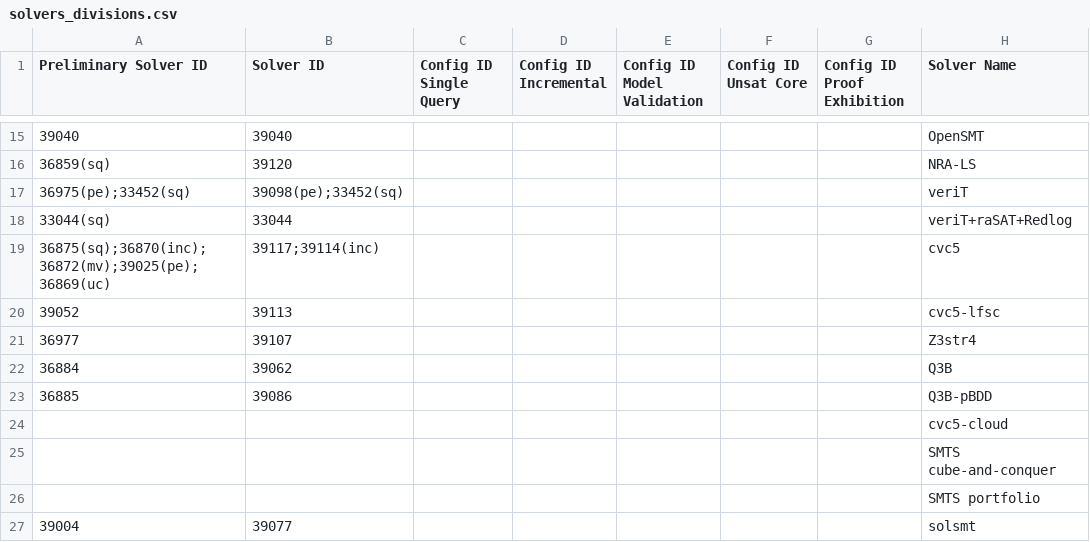
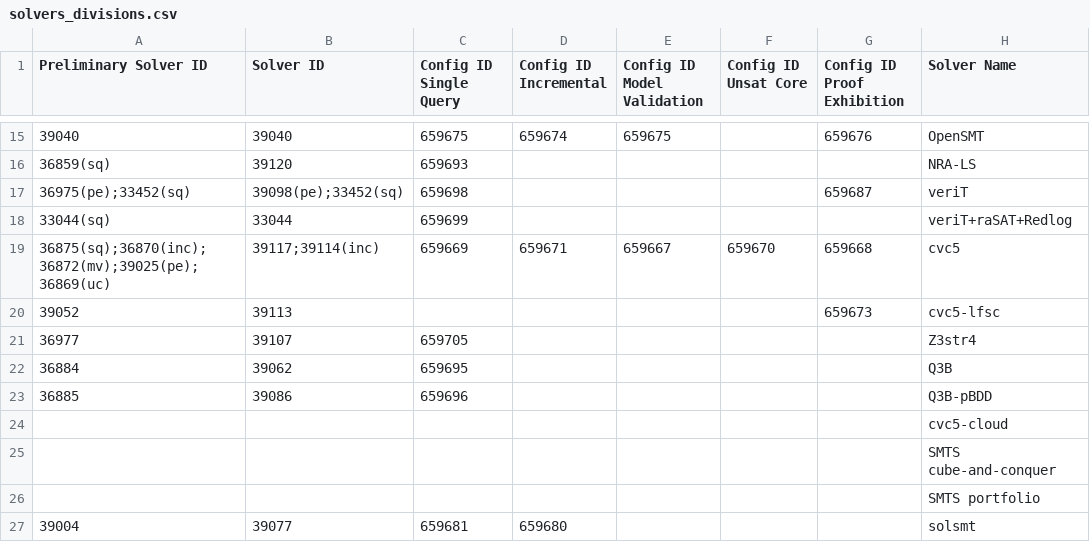
Before and after one commit to SMT-COMP/smt-comp, a CSV file: 2022/registration/solvers_divisions.csv, drawn as a sheet; only a part is shown, gaps mark what is left out; the diff covers the shown part only; the diff names each change by its address in the sheet, - before the commit and + after, or states it on an @@ line.

Commit message:
Added config ids

```diff
--- a/2022/registration/solvers_divisions.csv
+++ b/2022/registration/solvers_divisions.csv
-C15 (Config ID Single Query): (empty)
+C15 (Config ID Single Query): 659675
-D15 (Config ID Incremental): (empty)
+D15 (Config ID Incremental): 659674
-E15 (Config ID Model Validation): (empty)
+E15 (Config ID Model Validation): 659675
-G15 (Config ID Proof Exhibition): (empty)
+G15 (Config ID Proof Exhibition): 659676
-C16 (Config ID Single Query): (empty)
+C16 (Config ID Single Query): 659693
-C17 (Config ID Single Query): (empty)
+C17 (Config ID Single Query): 659698
-G17 (Config ID Proof Exhibition): (empty)
+G17 (Config ID Proof Exhibition): 659687
-C18 (Config ID Single Query): (empty)
+C18 (Config ID Single Query): 659699
-C19 (Config ID Single Query): (empty)
+C19 (Config ID Single Query): 659669
-D19 (Config ID Incremental): (empty)
+D19 (Config ID Incremental): 659671
-E19 (Config ID Model Validation): (empty)
+E19 (Config ID Model Validation): 659667
-F19 (Config ID Unsat Core): (empty)
+F19 (Config ID Unsat Core): 659670
-G19 (Config ID Proof Exhibition): (empty)
+G19 (Config ID Proof Exhibition): 659668
-G20 (Config ID Proof Exhibition): (empty)
+G20 (Config ID Proof Exhibition): 659673
-C21 (Config ID Single Query): (empty)
+C21 (Config ID Single Query): 659705
-C22 (Config ID Single Query): (empty)
+C22 (Config ID Single Query): 659695
-C23 (Config ID Single Query): (empty)
+C23 (Config ID Single Query): 659696
-C27 (Config ID Single Query): (empty)
+C27 (Config ID Single Query): 659681
-D27 (Config ID Incremental): (empty)
+D27 (Config ID Incremental): 659680
```
Also changed, not shown: 31 edited cells elsewhere in this file.
